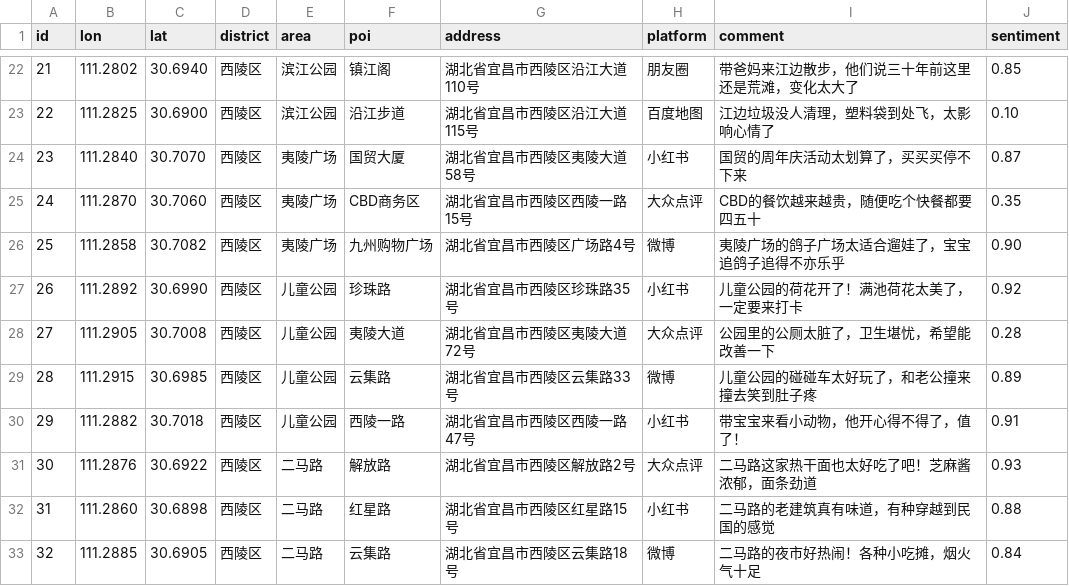
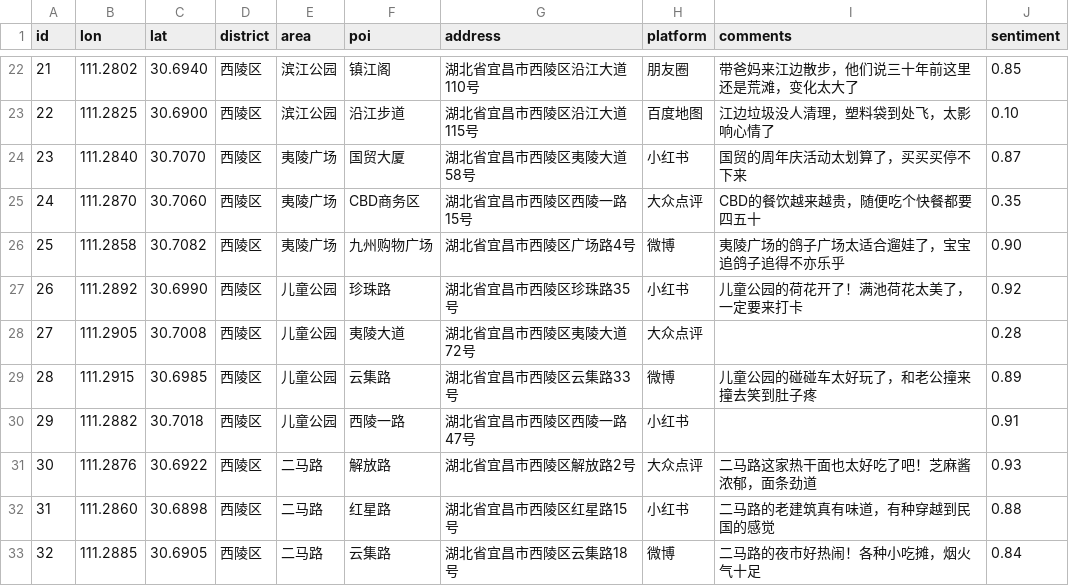
Before and after one commit to tinsei0321/emotion_map, a CSV file: DATA/raw/test_0609_1.csv, drawn as a sheet; only a part is shown, gaps mark what is left out; the diff names each change by its address in the sheet, - before the commit and + after, or states it on an @@ line.

```diff
--- a/DATA/raw/test_0609_1.csv
+++ b/DATA/raw/test_0609_1.csv
-I1: comment
+I1: comments
-I28 (comments): 公园里的公厕太脏了，卫生堪忧，希望能改善一下
+I28 (comments): (empty)
-I30 (comments): 带宝宝来看小动物，他开心得不得了，值了！
+I30 (comments): (empty)
```
Also changed, not shown: 1 other file.
